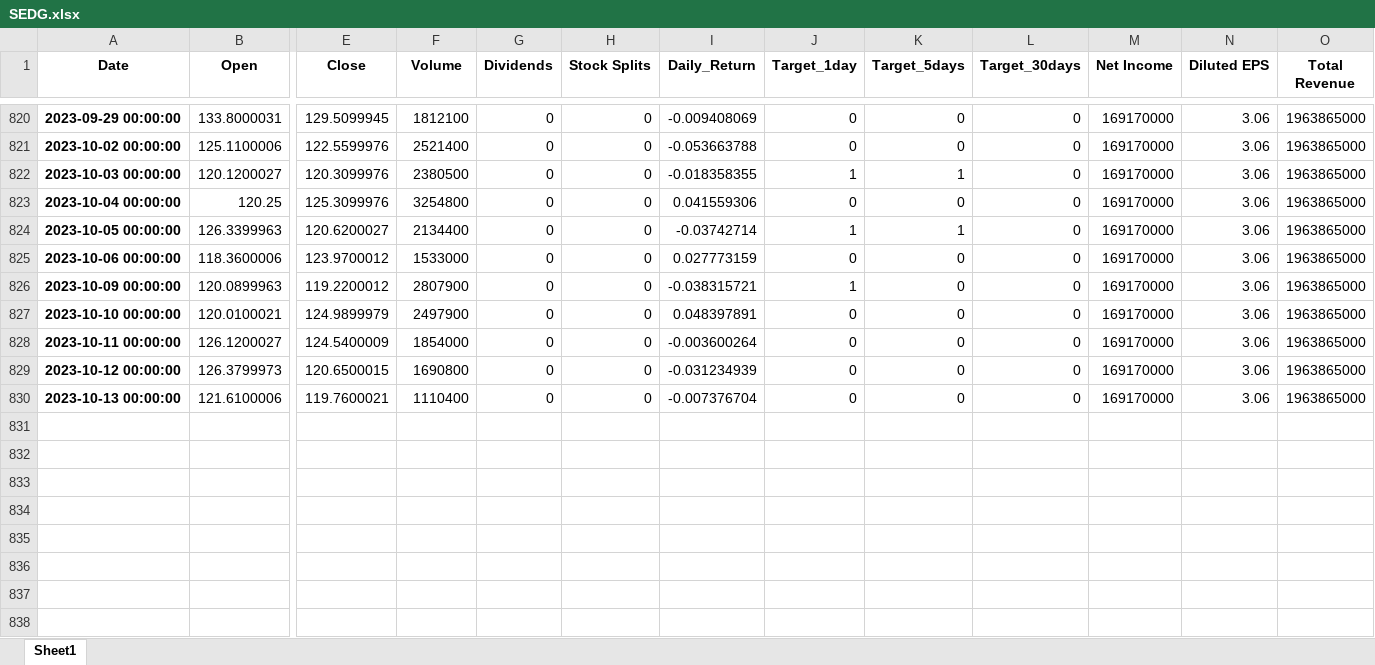
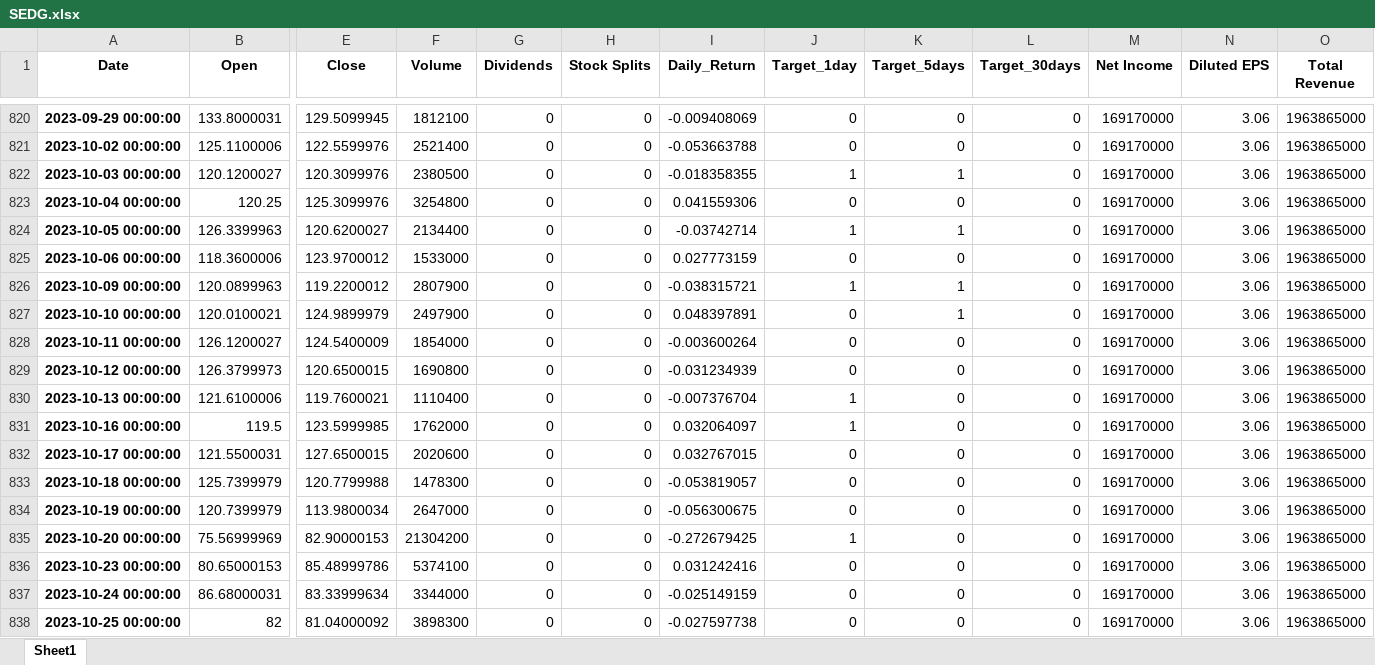
Before and after one commit to andreramolivaz/StockForecasting, an Excel workbook: stock_forecast/01-preparation_analysis/Processed/SEDG.xlsx, sheet Sheet1, drawn as a sheet; only a part is shown, gaps mark what is left out; values as stored, in another font and other column widths than the file's, no borders; rows hold the shown columns only; the diff names each change by its address in the sheet, - before the commit and + after, or states it on an @@ line.

```diff
--- a/stock_forecast/01-preparation_analysis/Processed/SEDG.xlsx (sheet Sheet1)
+++ b/stock_forecast/01-preparation_analysis/Processed/SEDG.xlsx (sheet Sheet1)
-K826:K827 (Target_5days): 0
+K826:K827 (Target_5days): 1
-J830 (Target_1day): 0
+J830 (Target_1day): 1
+row 831: 2023-10-16 00:00:00 | 119.5 | 123.5999985 | 1762000 | 0 | 0 | 0.032064097 | 1 | 0 | 0 | 169170000 | 3.06 | 1963865000
+row 832: 2023-10-17 00:00:00 | 121.5500031 | 127.6500015 | 2020600 | 0 | 0 | 0.032767015 | 0 | 0 | 0 | 169170000 | 3.06 | 1963865000
+row 833: 2023-10-18 00:00:00 | 125.7399979 | 120.7799988 | 1478300 | 0 | 0 | -0.053819057 | 0 | 0 | 0 | 169170000 | 3.06 | 1963865000
+row 834: 2023-10-19 00:00:00 | 120.7399979 | 113.9800034 | 2647000 | 0 | 0 | -0.056300675 | 0 | 0 | 0 | 169170000 | 3.06 | 1963865000
+row 835: 2023-10-20 00:00:00 | 75.56999969 | 82.90000153 | 21304200 | 0 | 0 | -0.272679425 | 1 | 0 | 0 | 169170000 | 3.06 | 1963865000
+row 836: 2023-10-23 00:00:00 | 80.65000153 | 85.48999786 | 5374100 | 0 | 0 | 0.031242416 | 0 | 0 | 0 | 169170000 | 3.06 | 1963865000
+row 837: 2023-10-24 00:00:00 | 86.68000031 | 83.33999634 | 3344000 | 0 | 0 | -0.025149159 | 0 | 0 | 0 | 169170000 | 3.06 | 1963865000
+row 838: 2023-10-25 00:00:00 | 82 | 81.04000092 | 3898300 | 0 | 0 | -0.027597738 | 0 | 0 | 0 | 169170000 | 3.06 | 1963865000
```
Also changed, not shown: stock_forecast/01-preparation_analysis/Processed/JPM.xlsx, stock_forecast/01-preparation_analysis/Processed/MSFT.xlsx, 54 other files.
